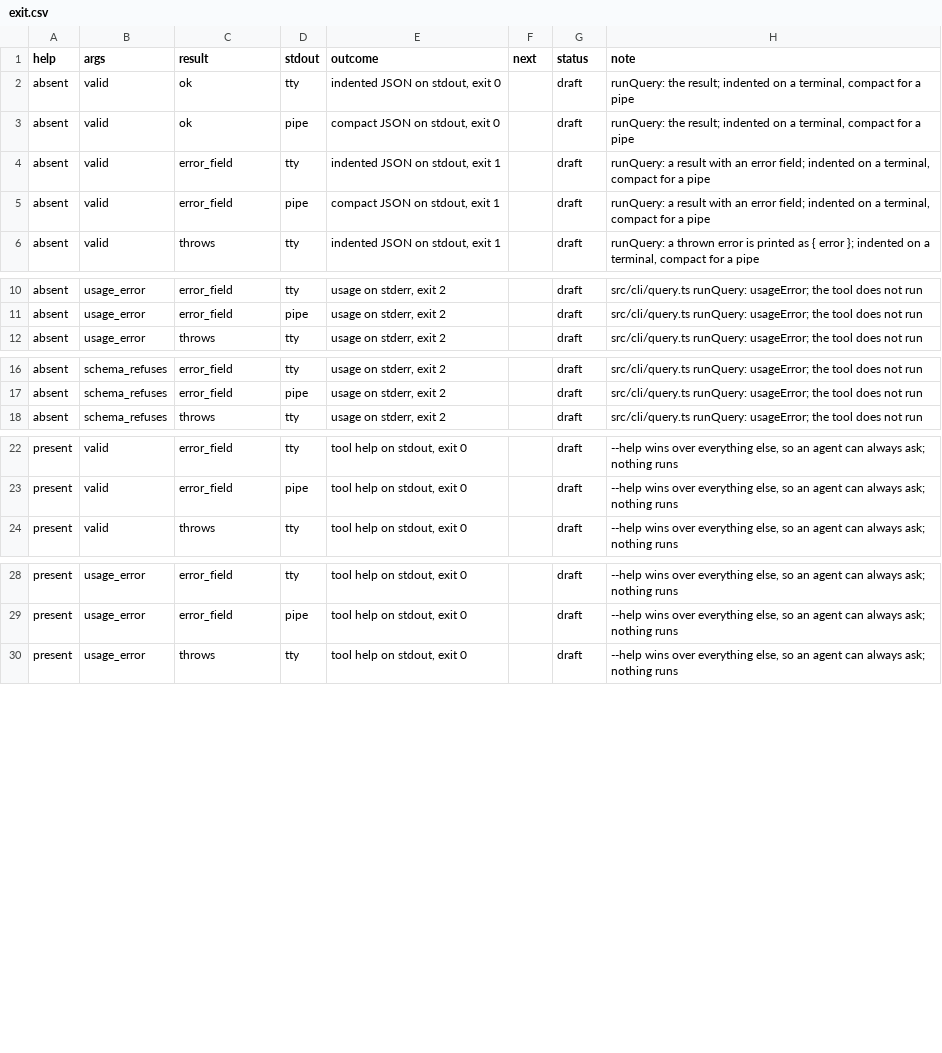
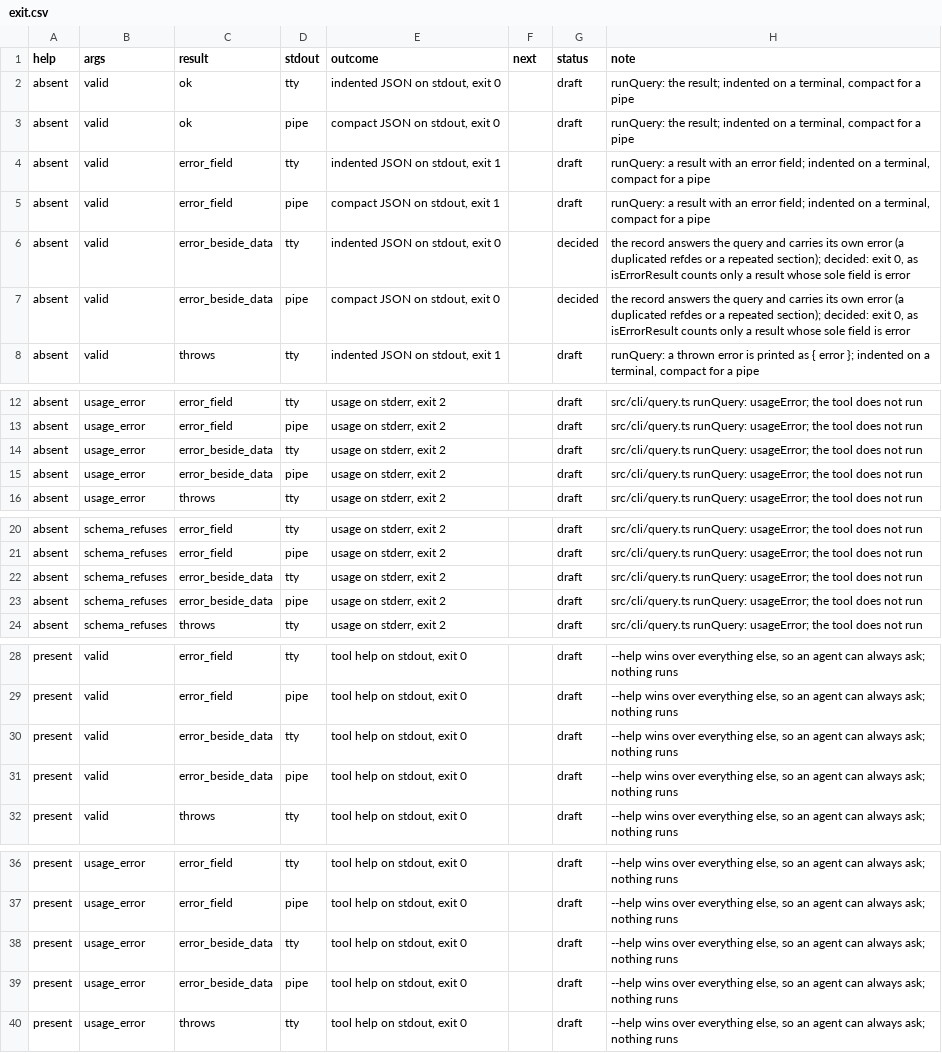
Before and after one commit to IntelligentElectron/universal-netlist, a CSV file: docs/decision-tables/query-cli/exit.csv, drawn as a sheet; only a part is shown, gaps mark what is left out; the diff covers the shown part only.

Commit message:
Exit 0 for a record that carries its own error beside its data
A part with a duplicated refdes or a repeated section answers the query and
names the problem in its own error field. Only a result whose sole field is
error is a failure, for the CLI exit code and for MCP telemetry. Extends the
query-cli exit table with that result.

```diff
--- a/docs/decision-tables/query-cli/exit.csv
+++ b/docs/decision-tables/query-cli/exit.csv
@@ -5,2 +5,4 @@ absent,valid,error_field,tty,"indented JSON on stdout, exit 1",,draft,"runQuery:
 absent,valid,error_field,pipe,"compact JSON on stdout, exit 1",,draft,"runQuery: a result with an error field; indented on a terminal, compact for a pipe"
+absent,valid,error_beside_data,tty,"indented JSON on stdout, exit 0",,decided,"the record answers the query and carries its own error (a duplicated refdes or a repeated section); decided: exit 0, as isErrorResult counts only a result whose sole field is error"
+absent,valid,error_beside_data,pipe,"compact JSON on stdout, exit 0",,decided,"the record answers the query and carries its own error (a duplicated refdes or a repeated section); decided: exit 0, as isErrorResult counts only a result whose sole field is error"
 absent,valid,throws,tty,"indented JSON on stdout, exit 1",,draft,"runQuery: a thrown error is printed as { error }; indented on a terminal, compact for a pipe"
@@ -11,2 +13,4 @@ absent,usage_error,error_field,tty,"usage on stderr, exit 2",,draft,src/cli/quer
 absent,usage_error,error_field,pipe,"usage on stderr, exit 2",,draft,src/cli/query.ts runQuery: usageError; the tool does not run
+absent,usage_error,error_beside_data,tty,"usage on stderr, exit 2",,draft,src/cli/query.ts runQuery: usageError; the tool does not run
+absent,usage_error,error_beside_data,pipe,"usage on stderr, exit 2",,draft,src/cli/query.ts runQuery: usageError; the tool does not run
 absent,usage_error,throws,tty,"usage on stderr, exit 2",,draft,src/cli/query.ts runQuery: usageError; the tool does not run
@@ -17,2 +21,4 @@ absent,schema_refuses,error_field,tty,"usage on stderr, exit 2",,draft,src/cli/q
 absent,schema_refuses,error_field,pipe,"usage on stderr, exit 2",,draft,src/cli/query.ts runQuery: usageError; the tool does not run
+absent,schema_refuses,error_beside_data,tty,"usage on stderr, exit 2",,draft,src/cli/query.ts runQuery: usageError; the tool does not run
+absent,schema_refuses,error_beside_data,pipe,"usage on stderr, exit 2",,draft,src/cli/query.ts runQuery: usageError; the tool does not run
 absent,schema_refuses,throws,tty,"usage on stderr, exit 2",,draft,src/cli/query.ts runQuery: usageError; the tool does not run
@@ -23,2 +29,4 @@ present,valid,error_field,tty,"tool help on stdout, exit 0",,draft,"--help wins
 present,valid,error_field,pipe,"tool help on stdout, exit 0",,draft,"--help wins over everything else, so an agent can always ask; nothing runs"
+present,valid,error_beside_data,tty,"tool help on stdout, exit 0",,draft,"--help wins over everything else, so an agent can always ask; nothing runs"
+present,valid,error_beside_data,pipe,"tool help on stdout, exit 0",,draft,"--help wins over everything else, so an agent can always ask; nothing runs"
 present,valid,throws,tty,"tool help on stdout, exit 0",,draft,"--help wins over everything else, so an agent can always ask; nothing runs"
@@ -29,2 +37,4 @@ present,usage_error,error_field,tty,"tool help on stdout, exit 0",,draft,"--help
 present,usage_error,error_field,pipe,"tool help on stdout, exit 0",,draft,"--help wins over everything else, so an agent can always ask; nothing runs"
+present,usage_error,error_beside_data,tty,"tool help on stdout, exit 0",,draft,"--help wins over everything else, so an agent can always ask; nothing runs"
+present,usage_error,error_beside_data,pipe,"tool help on stdout, exit 0",,draft,"--help wins over everything else, so an agent can always ask; nothing runs"
 present,usage_error,throws,tty,"tool help on stdout, exit 0",,draft,"--help wins over everything else, so an agent can always ask; nothing runs"
```
Also changed, not shown: 2 added rows elsewhere in this file, 8 other files.
